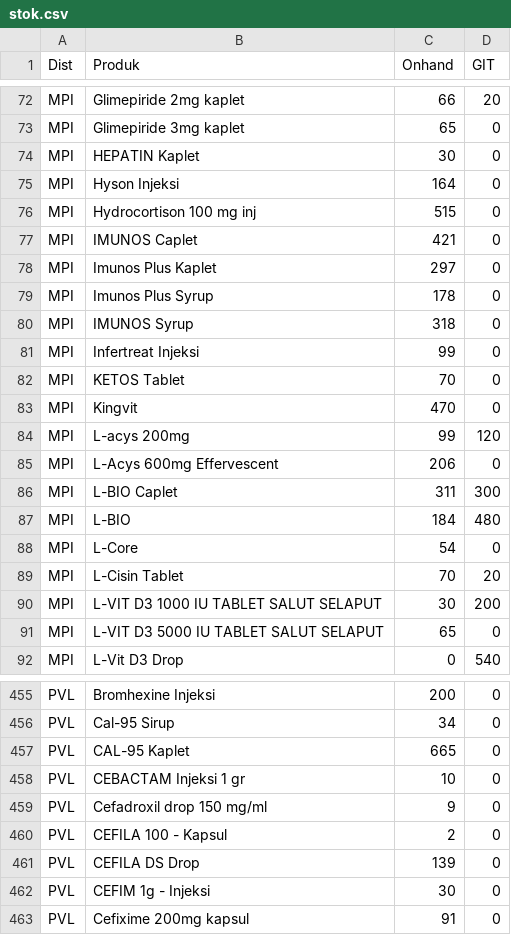
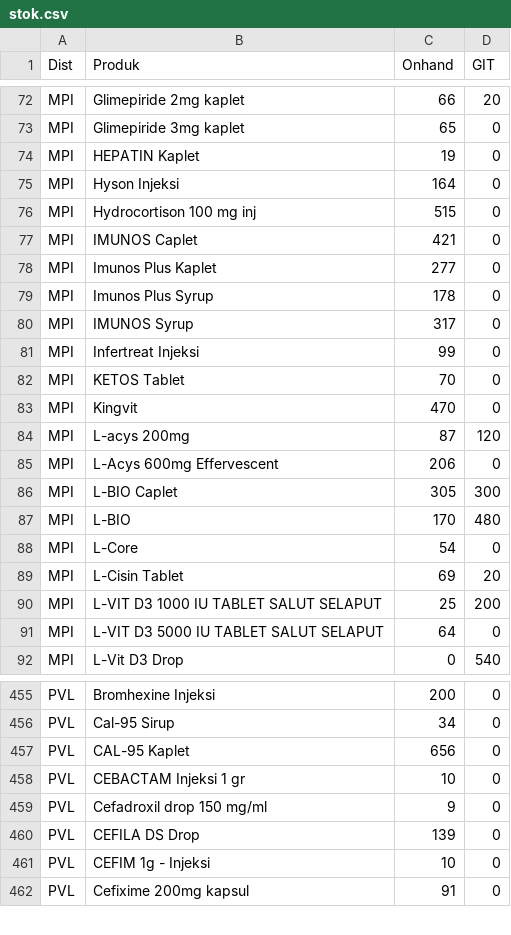
Before and after one commit to TIMSMD24/DataSMD, a CSV file: stok.csv, drawn as a sheet; only a part is shown, gaps mark what is left out; the diff covers the shown part only.

```diff
--- a/stok.csv
+++ b/stok.csv
@@ -73,3 +73,3 @@ MPI,Glimepiride 2mg kaplet,66,20
 MPI,Glimepiride 3mg kaplet,65,0
-MPI,HEPATIN Kaplet,30,0
+MPI,HEPATIN Kaplet,19,0
 MPI,Hyson Injeksi,164,0
@@ -77,5 +77,5 @@ MPI,Hydrocortison 100 mg inj,515,0
 MPI,IMUNOS Caplet,421,0
-MPI,Imunos Plus Kaplet,297,0
+MPI,Imunos Plus Kaplet,277,0
 MPI,Imunos Plus Syrup,178,0
-MPI,IMUNOS Syrup,318,0
+MPI,IMUNOS Syrup,317,0
 MPI,Infertreat Injeksi,99,0
@@ -83,10 +83,10 @@ MPI,KETOS Tablet,70,0
 MPI,Kingvit,470,0
-MPI,L-acys 200mg,99,120
+MPI,L-acys 200mg,87,120
 MPI,L-Acys 600mg Effervescent,206,0
-MPI,L-BIO Caplet,311,300
-MPI,L-BIO,184,480
+MPI,L-BIO Caplet,305,300
+MPI,L-BIO,170,480
 MPI,L-Core,54,0
-MPI,L-Cisin Tablet,70,20
-MPI,L-VIT D3 1000 IU TABLET SALUT SELAPUT,30,200
-MPI,L-VIT D3 5000 IU TABLET SALUT SELAPUT,65,0
+MPI,L-Cisin Tablet,69,20
+MPI,L-VIT D3 1000 IU TABLET SALUT SELAPUT,25,200
+MPI,L-VIT D3 5000 IU TABLET SALUT SELAPUT,64,0
 MPI,L-Vit D3 Drop,0,540
@@ -456,8 +456,7 @@ PVL,Bromhexine Injeksi,200,0
 PVL,Cal-95 Sirup,34,0
-PVL,CAL-95 Kaplet,665,0
+PVL,CAL-95 Kaplet,656,0
 PVL,CEBACTAM Injeksi 1 gr,10,0
 PVL,Cefadroxil drop 150 mg/ml,9,0
-PVL,CEFILA 100 - Kapsul,2,0
 PVL,CEFILA DS Drop,139,0
-PVL,CEFIM 1g - Injeksi,30,0
+PVL,CEFIM 1g - Injeksi,10,0
 PVL,Cefixime 200mg kapsul,91,0
```
Also changed, not shown: 1 removed row and 118 edited cells elsewhere in this file.
